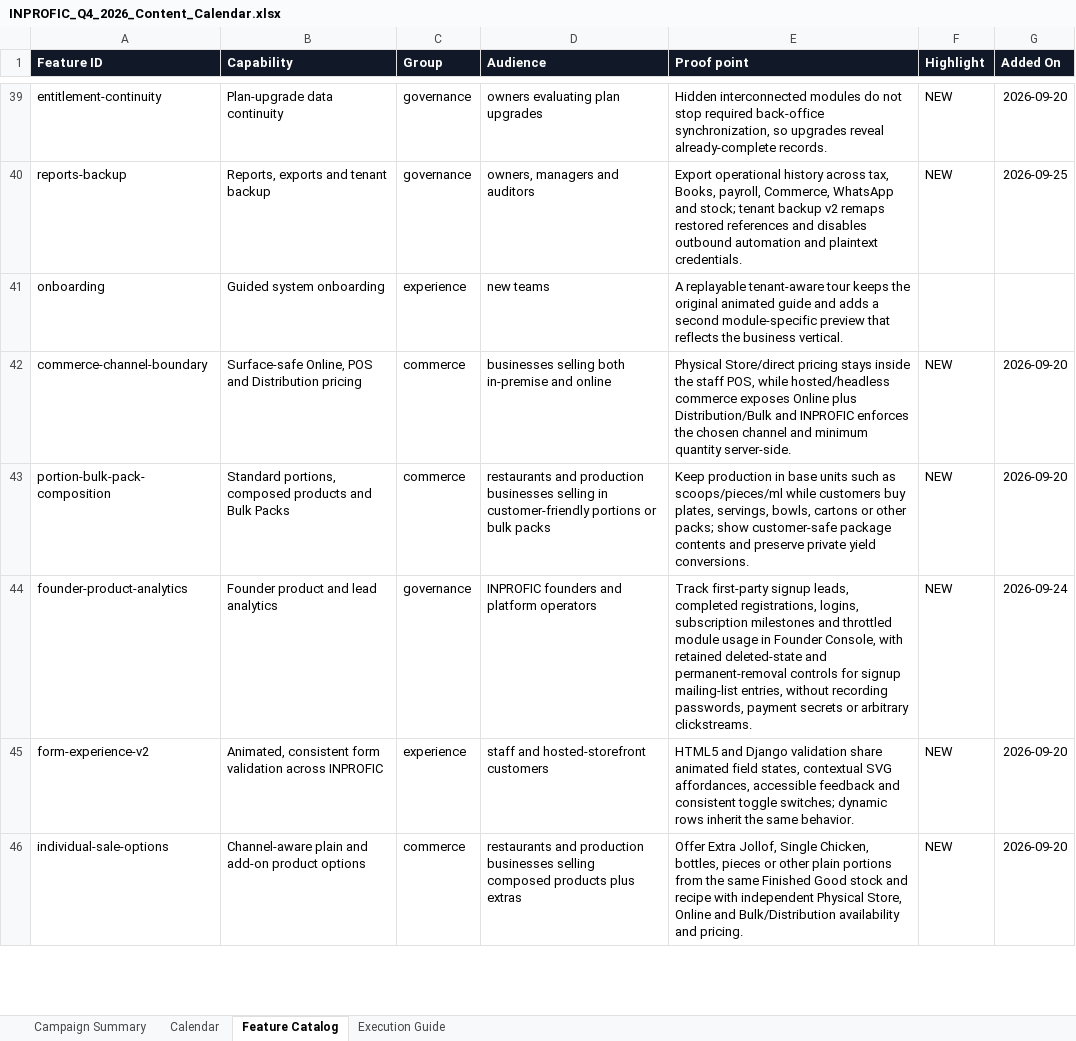
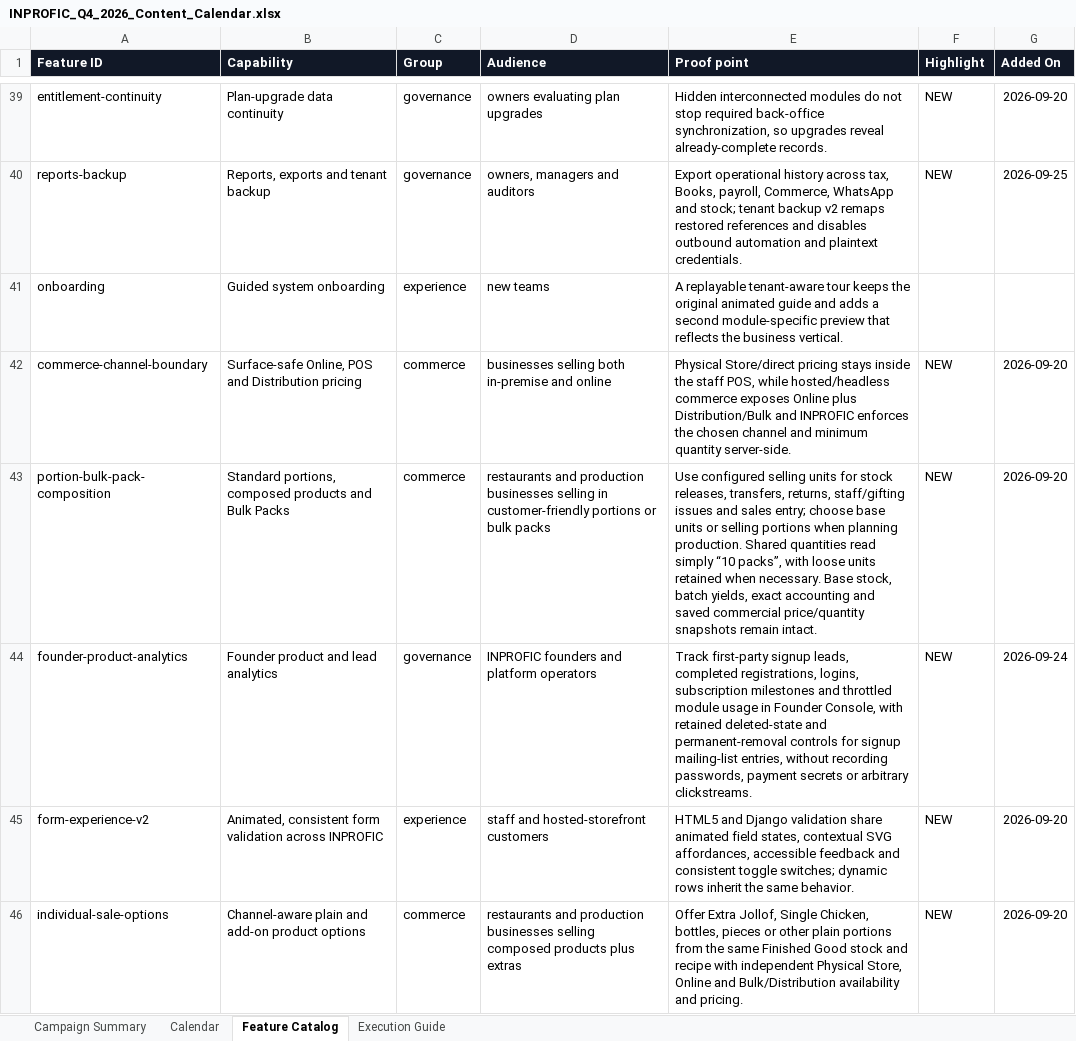
Before and after one commit to wunmijordan/inprofic, an Excel workbook: docs/INPROFIC_Q4_2026_Content_Calendar.xlsx, sheet Feature Catalog, drawn as a sheet; only a part is shown, gaps mark what is left out; values as stored, in another font and other column widths than the file's, no borders; conditional formats and table styles not drawn; the diff covers the shown part only; the diff names each change by its address in the sheet, - before the commit and + after, or states it on an @@ line.

Commit message:
Market Stock Product Package Unit

```diff
--- a/docs/INPROFIC_Q4_2026_Content_Calendar.xlsx (sheet Feature Catalog)
+++ b/docs/INPROFIC_Q4_2026_Content_Calendar.xlsx (sheet Feature Catalog)
-E43 (Proof point): Keep production in base units such as scoops/pieces/ml while customers buy plates, servings, bowls, cartons or other packs; show customer-safe package contents and preserve private yield conversions.
+E43 (Proof point): Use configured selling units for stock releases, transfers, returns, staff/gifting issues and sales entry; choose base units or selling portions when planning production. Shared quantities read simply “10 packs”, with loose units retained when necessary. Base stock, batch yields, exact accounting and saved commercial price/quantity snapshots remain intact.
```
Also changed, not shown: 1 edited cell elsewhere in this sheet, sheet Calendar, 35 other files.
